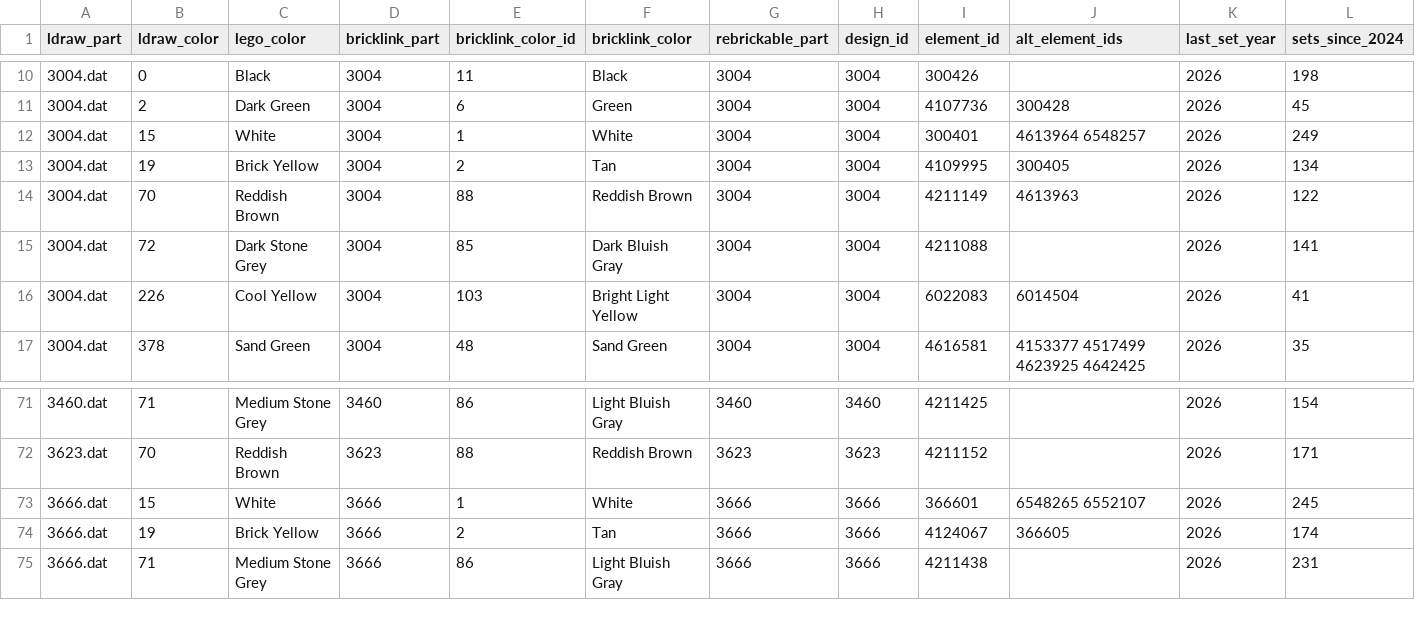
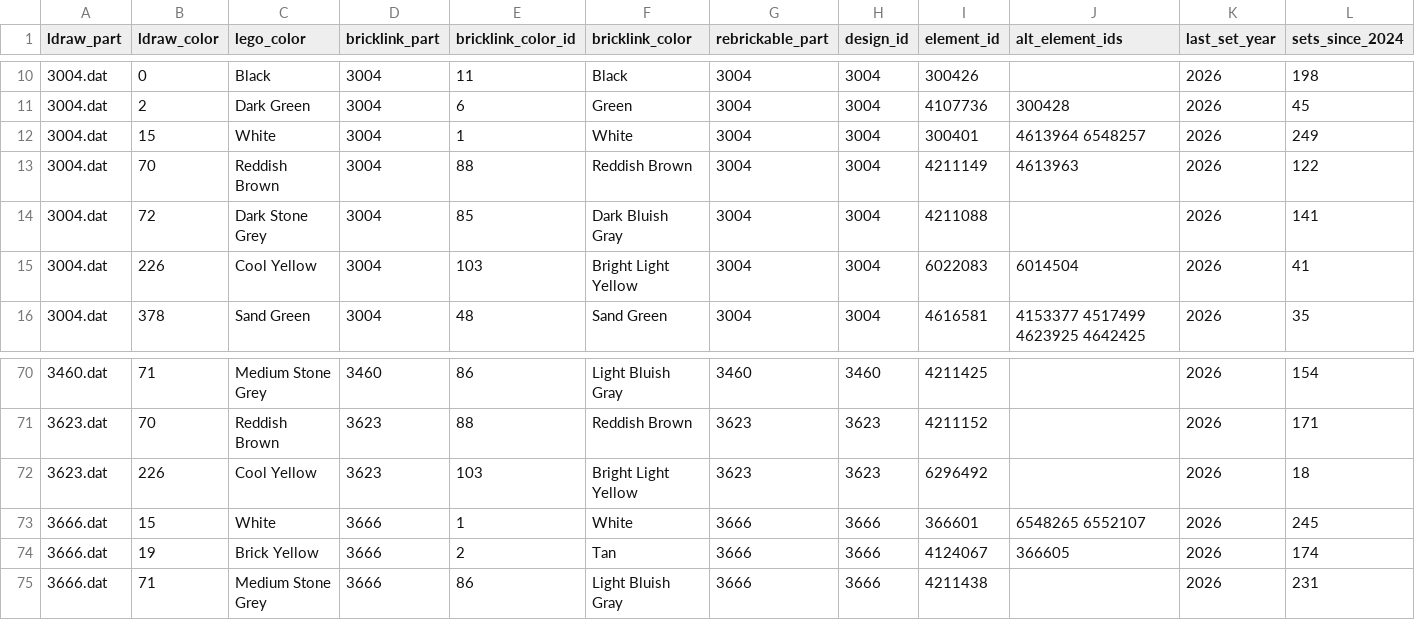
Before and after one commit to bpatricca7/Test, a CSV file: saratoga-springs-midsize-lego/data/elements.csv, drawn as a sheet; only a part is shown, gaps mark what is left out; removed rows and columns are numbered as before the commit, all else as after; rows hold the shown columns only; the diff names each change by its address in the sheet, - before the commit and + after, or states it on an @@ line.

```diff
--- a/saratoga-springs-midsize-lego/data/elements.csv
+++ b/saratoga-springs-midsize-lego/data/elements.csv
-row 13: 3004.dat | 19 | Brick Yellow | 3004 | 2 | Tan | 3004 | 3004 | 4109995 | 300405 | 2026 | 134
+row 72: 3623.dat | 226 | Cool Yellow | 3623 | 103 | Bright Light Yellow | 3623 | 3623 | 6296492 |  | 2026 | 18
```
Also changed, not shown: saratoga-springs-midsize-lego/parts/kit_cost.csv, saratoga-springs-midsize-lego/parts/parts_by_section.csv, 18 other files.
